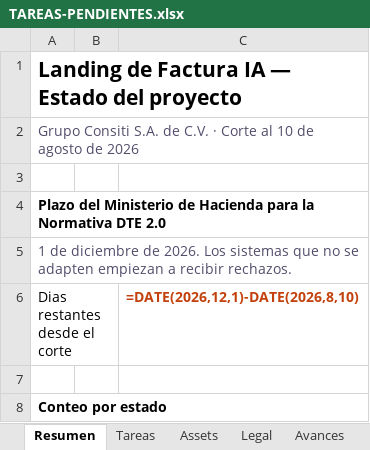
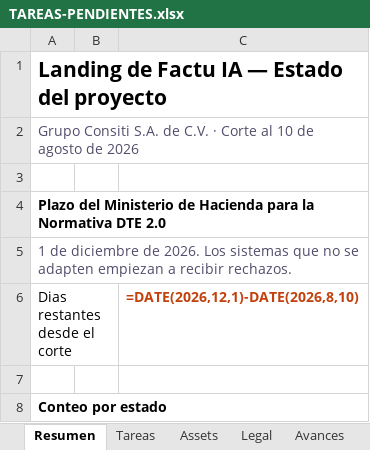
Before and after one commit to grupo-consiti/consiti-landings, an Excel workbook: sites/factura-ia/docs/TAREAS-PENDIENTES.xlsx, sheet Resumen, drawn as a sheet; only a part is shown; values as stored, in another font and other column widths than the file's, no borders; formulas without a stored value are shown as written; the diff names each change by its address in the sheet, - before the commit and + after, or states it on an @@ line.

```diff
--- a/sites/factura-ia/docs/TAREAS-PENDIENTES.xlsx (sheet Resumen)
+++ b/sites/factura-ia/docs/TAREAS-PENDIENTES.xlsx (sheet Resumen)
-A1 (Dias restantes desde el corte): Landing de Factura IA — Estado del proyecto
+A1 (Dias restantes desde el corte): Landing de Factu IA — Estado del proyecto
```
Also changed, not shown: sheet Tareas.
